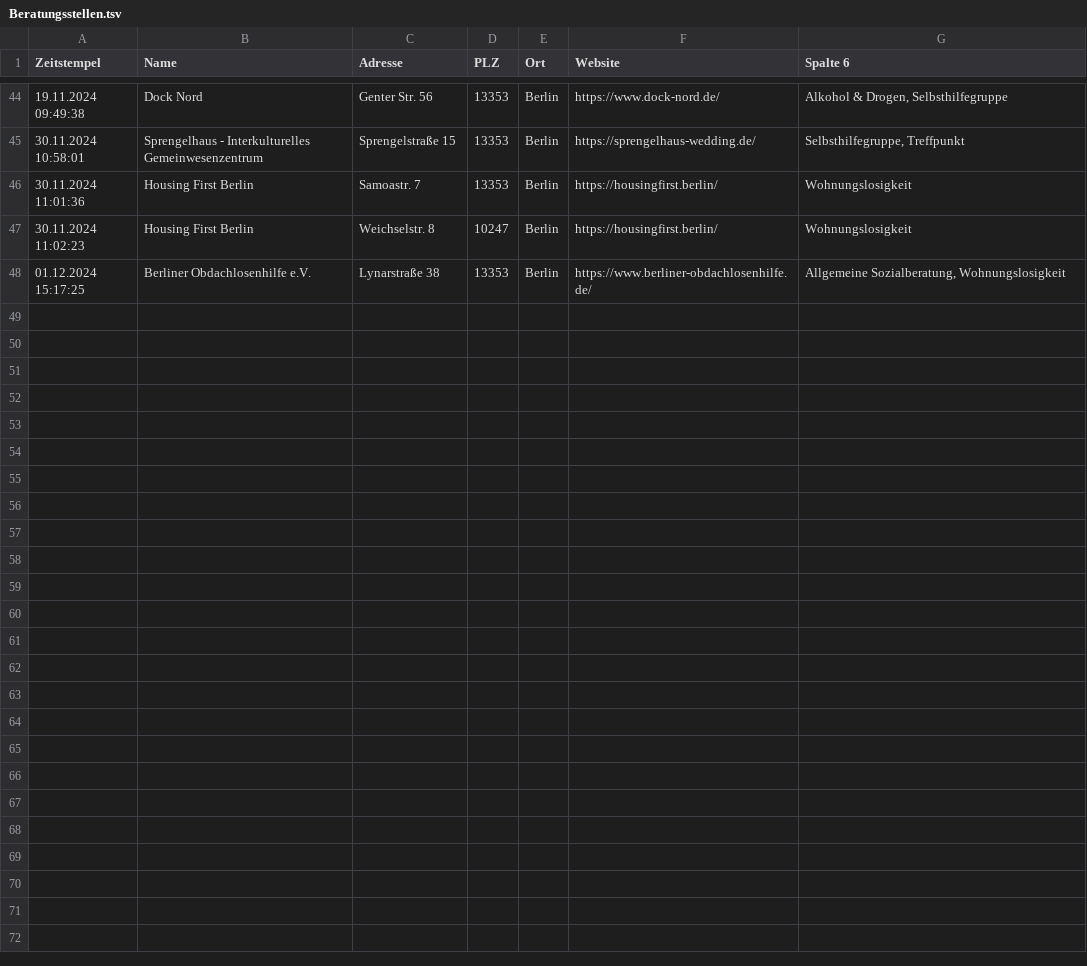
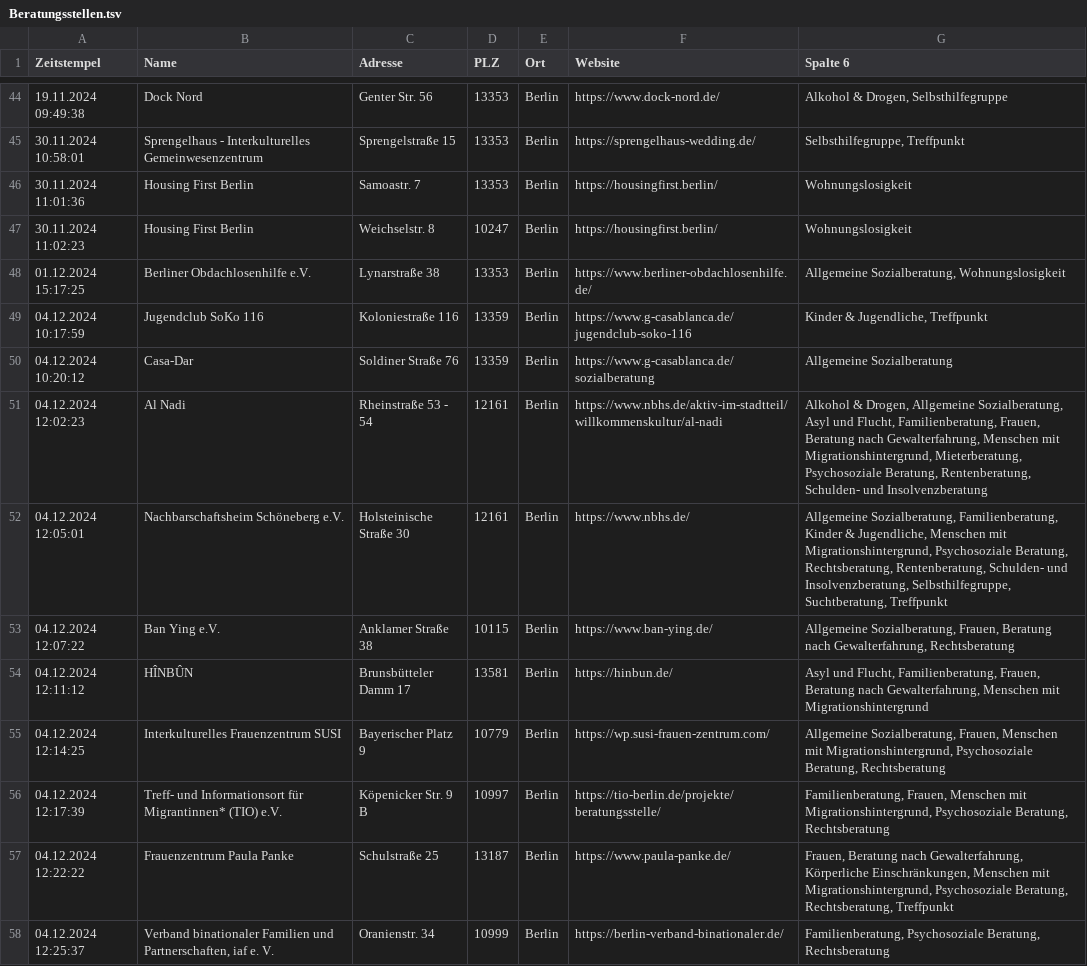
Before and after one commit to ollihoo/socialServices, a TSV file: src/main/resources/Beratungsstellen.tsv, drawn as a sheet; only a part is shown, gaps mark what is left out; the diff names each change by its address in the sheet, - before the commit and + after, or states it on an @@ line.

Commit message:
[Backend] update of Beratungsstellen.tsv

```diff
--- a/src/main/resources/Beratungsstellen.tsv
+++ b/src/main/resources/Beratungsstellen.tsv
+row 49: 04.12.2024 10:17:59 | Jugendclub SoKo 116 | Koloniestraße 116 | 13359 | Berlin | https://www.g-casablanca.de/jugendclub-soko-116 | Kinder & Jugendliche, Treffpunkt
+row 50: 04.12.2024 10:20:12 | Casa-Dar | Soldiner Straße 76 | 13359 | Berlin | https://www.g-casablanca.de/sozialberatung | Allgemeine Sozialberatung
+row 51: 04.12.2024 12:02:23 | Al Nadi | Rheinstraße 53 - 54 | 12161 | Berlin | https://www.nbhs.de/aktiv-im-stadtteil/willkommenskultur/al-nadi | Alkohol & Drogen, Allgemeine Sozialberatung, Asyl und Flucht, Familienberatung, Frauen, Beratung nach Gewalterfahrung, Menschen mit Migrationshintergrund, Mieterberatung, Psychosoziale Beratung, Rentenberatung, Schulden- und Insolvenzberatung
+row 52: 04.12.2024 12:05:01 | Nachbarschaftsheim Schöneberg e.V. | Holsteinische Straße 30 | 12161 | Berlin | https://www.nbhs.de/ | Allgemeine Sozialberatung, Familienberatung, Kinder & Jugendliche, Menschen mit Migrationshintergrund, Psychosoziale Beratung, Rechtsberatung, Rentenberatung, Schulden- und Insolvenzberatung, Selbsthilfegruppe, Suchtberatung, Treffpunkt
+row 53: 04.12.2024 12:07:22 | Ban Ying e.V. | Anklamer Straße 38 | 10115 | Berlin | https://www.ban-ying.de/ | Allgemeine Sozialberatung, Frauen, Beratung nach Gewalterfahrung, Rechtsberatung
+row 54: 04.12.2024 12:11:12 | HÎNBÛN | Brunsbütteler Damm 17 | 13581 | Berlin | https://hinbun.de/ | Asyl und Flucht, Familienberatung, Frauen, Beratung nach Gewalterfahrung, Menschen mit Migrationshintergrund
+row 55: 04.12.2024 12:14:25 | Interkulturelles Frauenzentrum SUSI | Bayerischer Platz 9 | 10779 | Berlin | https://wp.susi-frauen-zentrum.com/ | Allgemeine Sozialberatung, Frauen, Menschen mit Migrationshintergrund, Psychosoziale Beratung, Rechtsberatung
+row 56: 04.12.2024 12:17:39 | Treff- und Informationsort für Migrantinnen* (TIO) e.V. | Köpenicker Str. 9 B | 10997 | Berlin | https://tio-berlin.de/projekte/beratungsstelle/ | Familienberatung, Frauen, Menschen mit Migrationshintergrund, Psychosoziale Beratung, Rechtsberatung
+row 57: 04.12.2024 12:22:22 | Frauenzentrum Paula Panke | Schulstraße 25 | 13187 | Berlin | https://www.paula-panke.de/ | Frauen, Beratung nach Gewalterfahrung, Körperliche Einschränkungen, Menschen mit Migrationshintergrund, Psychosoziale Beratung, Rechtsberatung, Treffpunkt
+row 58: 04.12.2024 12:25:37 | Verband binationaler Familien und Partnerschaften, iaf e. V. | Oranienstr. 34 | 10999 | Berlin | https://berlin-verband-binationaler.de/ | Familienberatung, Psychosoziale Beratung, Rechtsberatung
```
Also changed, not shown: 1 other file.
